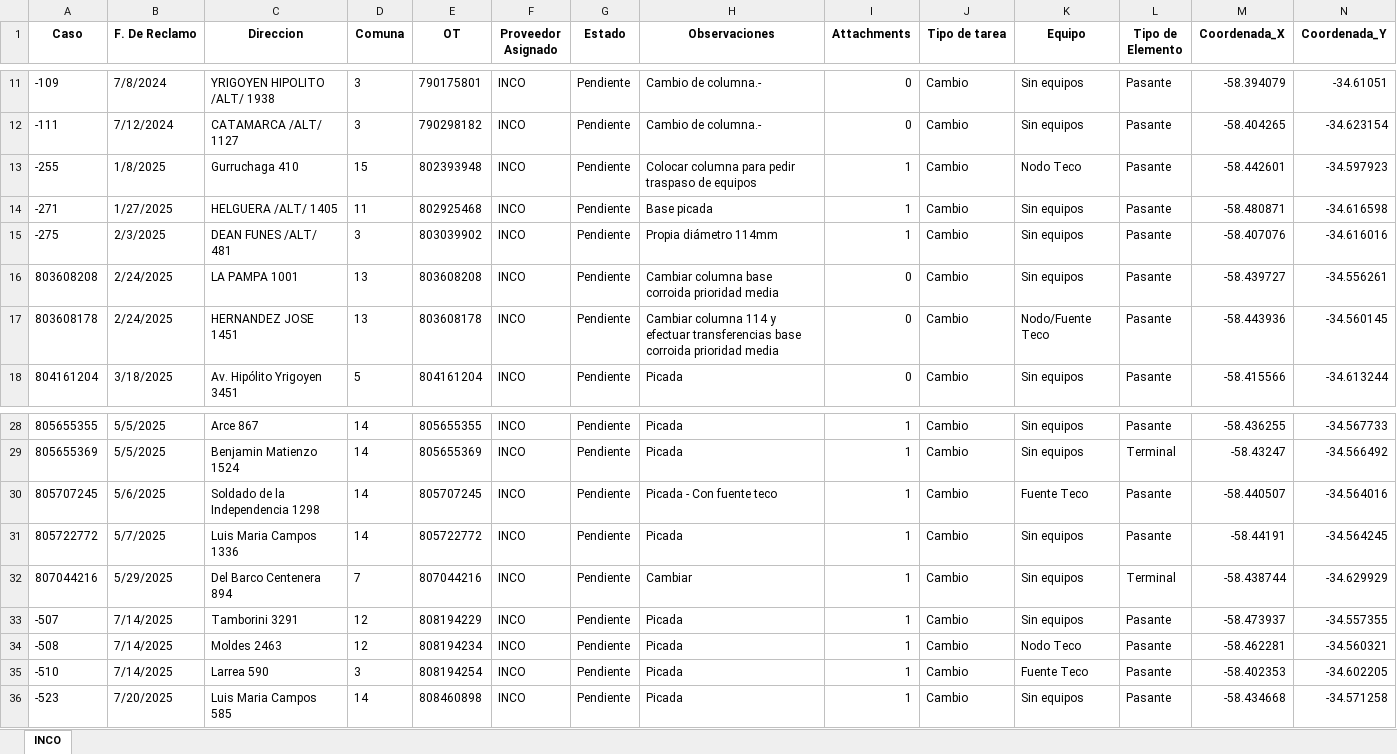
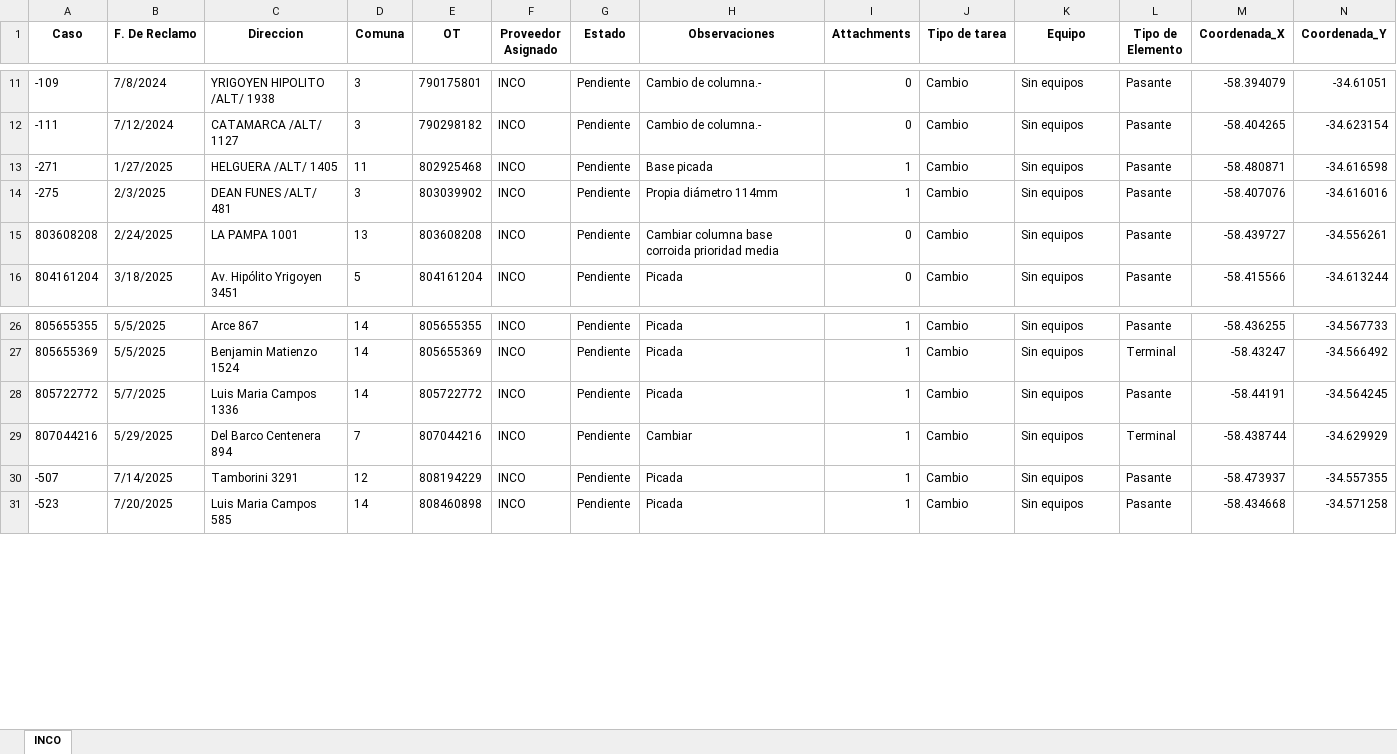
Before and after one commit to gestiondereclamosteco/inco, an Excel workbook: mapa_interactivo_INCO.xlsx, sheet INCO, drawn as a sheet; only a part is shown, gaps mark what is left out; values as stored, in another font and other column widths than the file's, no borders; rows hold the shown columns only; the diff names each change by its address in the sheet, - before the commit and + after, or states it on an @@ line.

Commit message:
🔄 Actualización automática del mapa (2025-09-25 09:18:53)

```diff
--- a/mapa_interactivo_INCO.xlsx (sheet INCO)
+++ b/mapa_interactivo_INCO.xlsx (sheet INCO)
-row 13: -255 | 1/8/2025 | Gurruchaga 410 | 15 | 802393948 | INCO | Pendiente | Colocar columna para pedir traspaso de equipos | 1 | Cambio | Nodo Teco | Pasante | -58.442601 | -34.597923
-row 17: 803608178 | 2/24/2025 | HERNANDEZ JOSE 1451 | 13 | 803608178 | INCO | Pendiente | Cambiar columna 114 y efectuar transferencias base corroida prioridad media | 0 | Cambio | Nodo/Fuente Teco | Pasante | -58.443936 | -34.560145
-row 30: 805707245 | 5/6/2025 | Soldado de la Independencia 1298 | 14 | 805707245 | INCO | Pendiente | Picada - Con fuente teco | 1 | Cambio | Fuente Teco | Pasante | -58.440507 | -34.564016
-row 34: -508 | 7/14/2025 | Moldes 2463 | 12 | 808194234 | INCO | Pendiente | Picada | 1 | Cambio | Nodo Teco | Pasante | -58.462281 | -34.560321
-row 35: -510 | 7/14/2025 | Larrea 590 | 3 | 808194254 | INCO | Pendiente | Picada | 1 | Cambio | Fuente Teco | Pasante | -58.402353 | -34.602205
```
Also changed, not shown: 1 other file.
